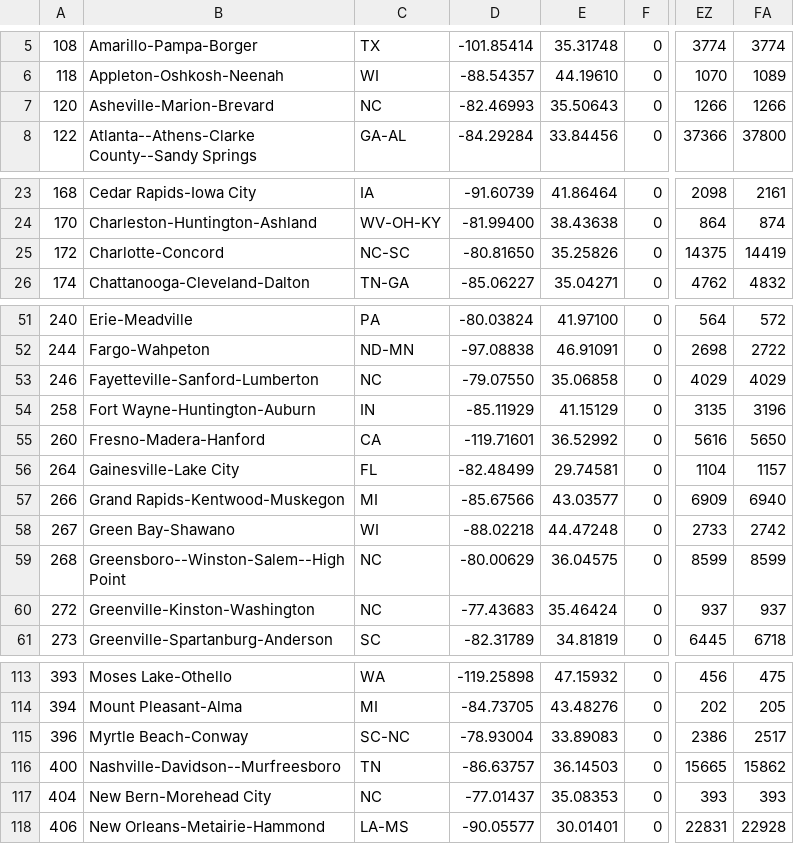
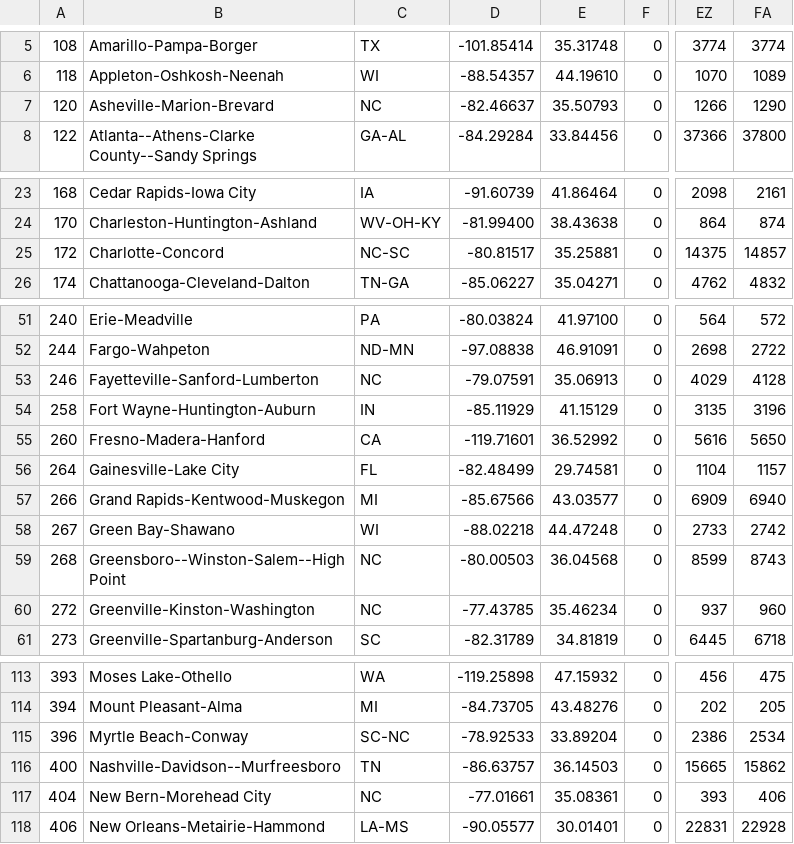
Before and after one commit to david-deboer/covid_binned_data, a CSV file: Bin_Confirmed_CSA.csv, drawn as a sheet; only a part is shown, gaps mark what is left out; the diff covers the shown part only; the diff names each change by its address in the sheet, - before the commit and + after, or states it on an @@ line.

```diff
--- a/Bin_Confirmed_CSA.csv
+++ b/Bin_Confirmed_CSA.csv
-D7: -82.46993
+D7: -82.46637
-E7: 35.50643
+E7: 35.50793
-FA7: 1266
+FA7: 1290
-D25: -80.81650
+D25: -80.81517
-E25: 35.25826
+E25: 35.25881
-FA25: 14419
+FA25: 14857
-D53: -79.07550
+D53: -79.07591
-E53: 35.06858
+E53: 35.06913
-FA53: 4029
+FA53: 4128
-D59: -80.00629
+D59: -80.00503
-E59: 36.04575
+E59: 36.04568
-FA59: 8599
+FA59: 8743
-D60: -77.43683
+D60: -77.43785
-E60: 35.46424
+E60: 35.46234
-FA60: 937
+FA60: 960
-D115: -78.93004
+D115: -78.92533
-E115: 33.89083
+E115: 33.89204
-FA115: 2517
+FA115: 2534
-D117: -77.01437
+D117: -77.01661
-E117: 35.08353
+E117: 35.08361
-FA117: 393
+FA117: 406
```
Also changed, not shown: 9 edited cells elsewhere in this file, Bin_Confirmed_Congress.csv, Bin_Confirmed_Country.csv, 25 other files.
